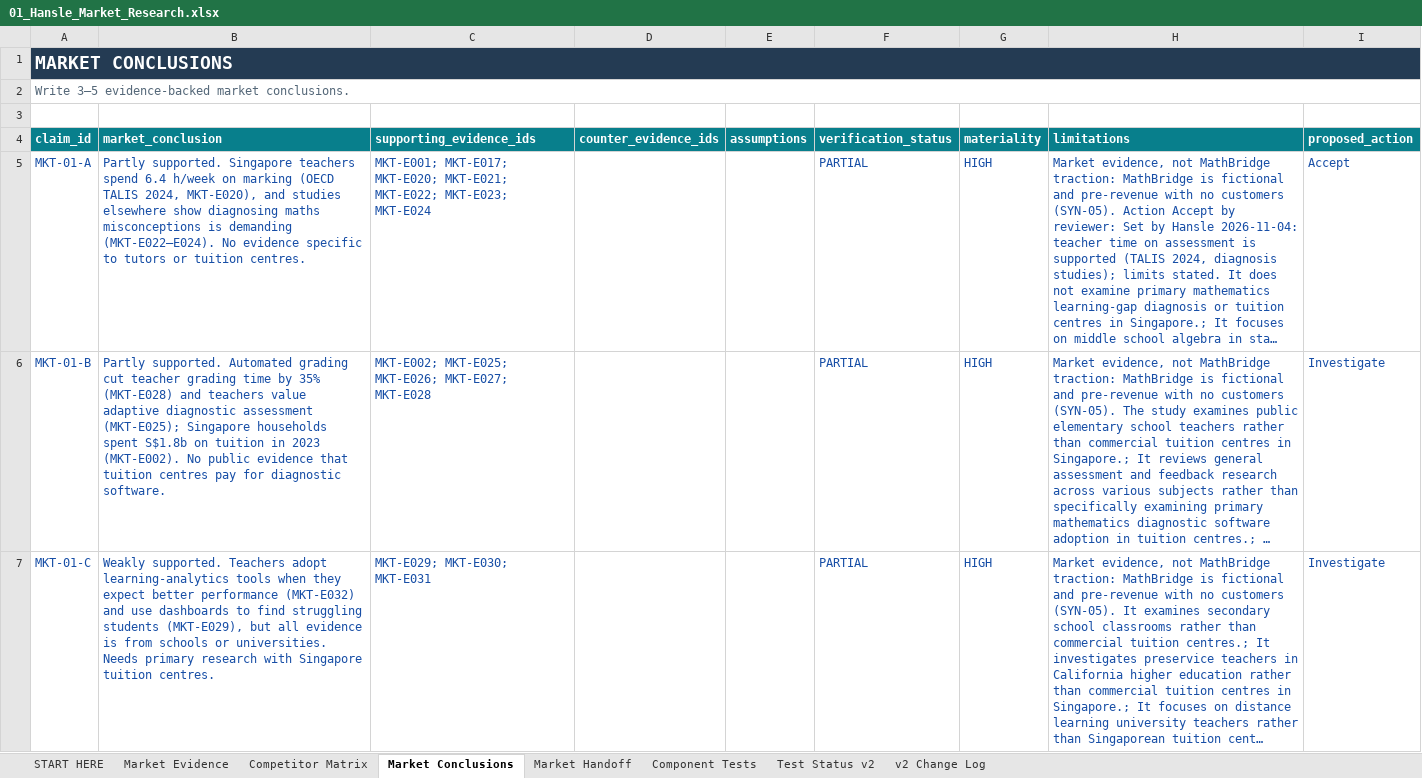
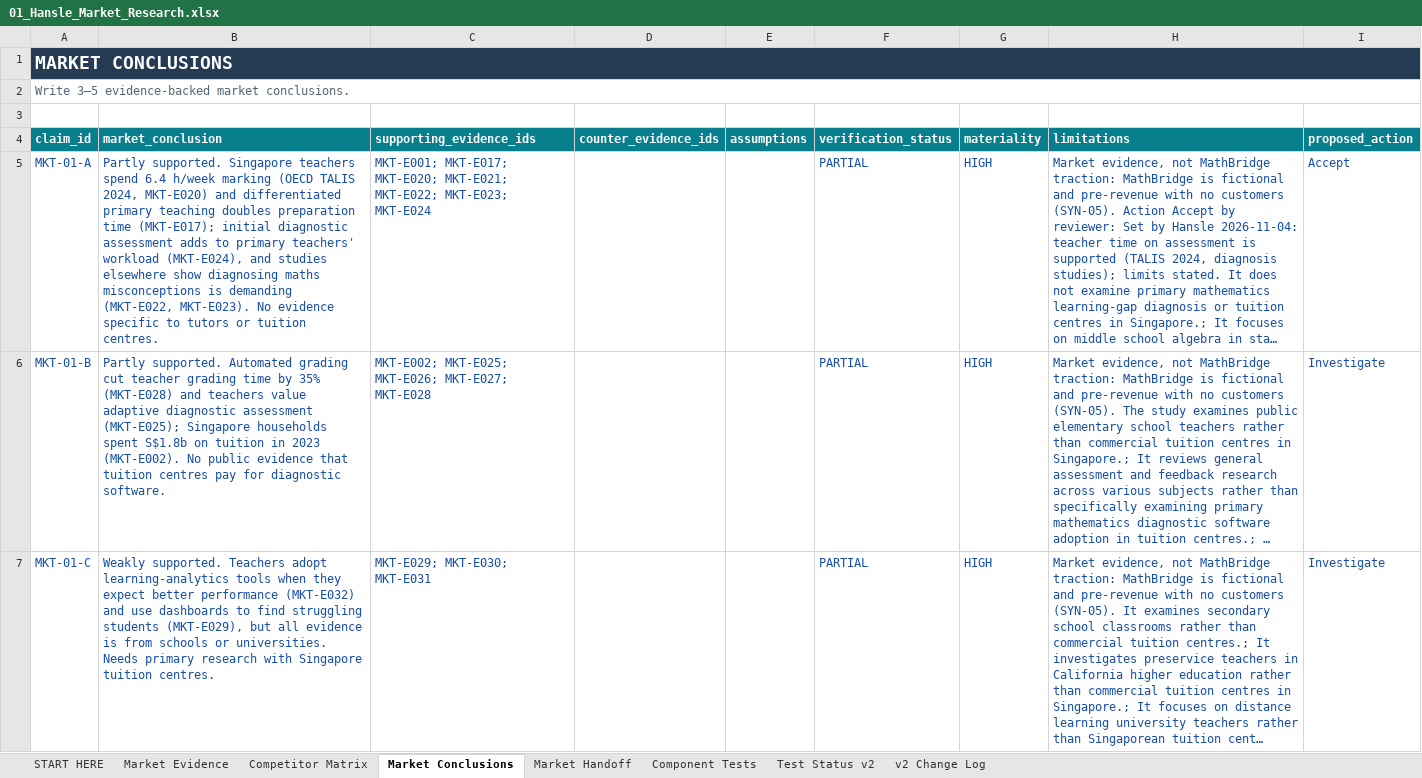
Before and after one commit to hanslelee/research-market-dump, an Excel workbook: market/out/01_Hansle_Market_Research.xlsx, sheet Market Conclusions, drawn as a sheet; only a part is shown; long unchanged cells end in …; values as stored, in another font and other column widths than the file's, no borders; the diff names each change by its address in the sheet, - before the commit and + after, or states it on an @@ line.

```diff
--- a/market/out/01_Hansle_Market_Research.xlsx (sheet Market Conclusions)
+++ b/market/out/01_Hansle_Market_Research.xlsx (sheet Market Conclusions)
-B5 (market_conclusion): …6.4 h/week on marking (OECD TALIS 2024, MKT-E020), and studies elsewhere show diagnosing maths misconceptions is demanding (MKT-E022–E024). No evidence…
+B5 (market_conclusion): …6.4 h/week marking (OECD TALIS 2024, MKT-E020) and differentiated primary teaching doubles preparation time (MKT-E017); initial diagnostic assessment adds to primary teachers' workload (MKT-E024), and studies elsewhere show diagnosing maths misconceptions is demanding (MKT-E022, MKT-E023). No evidence…
```
Also changed, not shown: sheet Market Handoff, 5 other files.
